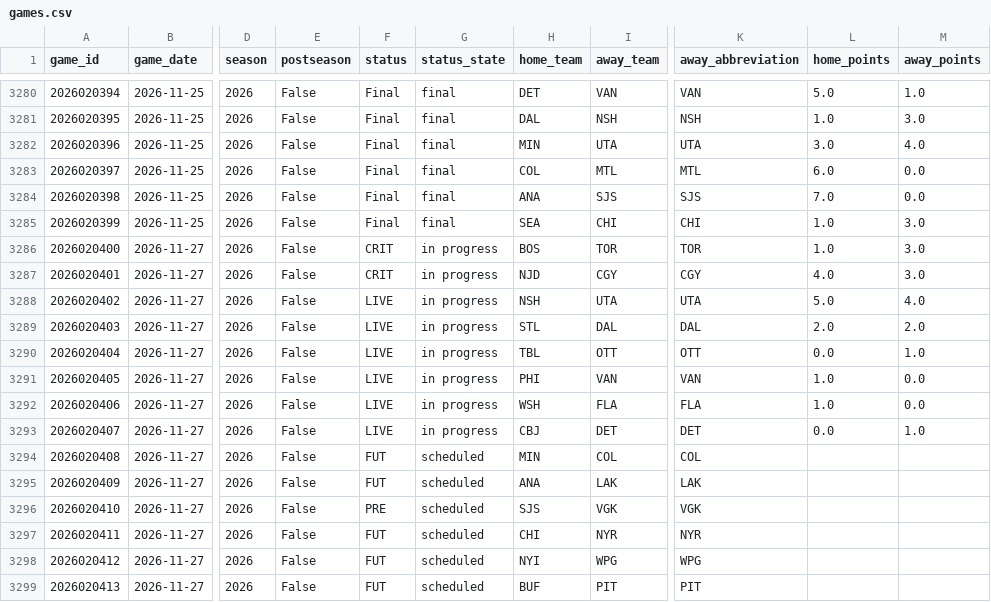
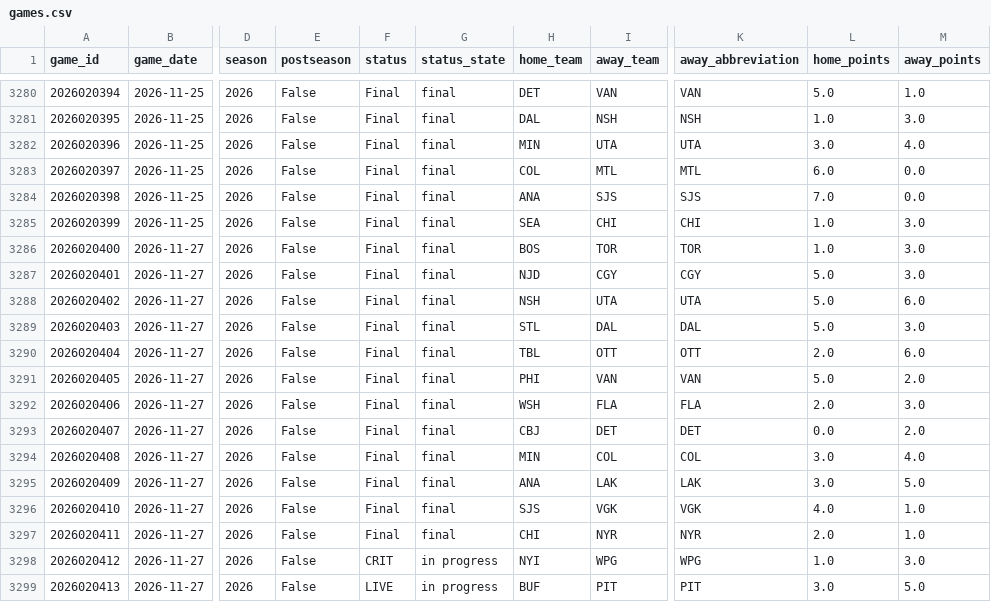
Before and after one commit to jacobtulster/nhl-edge, a CSV file: data/games.csv, drawn as a sheet; only a part is shown, gaps mark what is left out; the diff covers the shown part only; the diff names each change by its address in the sheet, - before the commit and + after, or states it on an @@ line.

```diff
--- a/data/games.csv
+++ b/data/games.csv
-F3286:F3287 (status): CRIT
+F3286:F3287 (status): Final
-G3286:G3293 (status_state): in progress
+G3286:G3293 (status_state): final
-L3287 (home_points): 4.0
+L3287 (home_points): 5.0
-F3288:F3293 (status): LIVE
+F3288:F3293 (status): Final
-M3288 (away_points): 4.0
+M3288 (away_points): 6.0
-L3289 (home_points): 2.0
+L3289 (home_points): 5.0
-M3289 (away_points): 2.0
+M3289 (away_points): 3.0
-L3290 (home_points): 0.0
+L3290 (home_points): 2.0
-M3290 (away_points): 1.0
+M3290 (away_points): 6.0
-L3291 (home_points): 1.0
+L3291 (home_points): 5.0
-M3291 (away_points): 0.0
+M3291 (away_points): 2.0
-L3292 (home_points): 1.0
+L3292 (home_points): 2.0
-M3292 (away_points): 0.0
+M3292 (away_points): 3.0
-M3293 (away_points): 1.0
+M3293 (away_points): 2.0
-F3294:F3295 (status): FUT
+F3294:F3295 (status): Final
-G3294:G3297 (status_state): scheduled
+G3294:G3297 (status_state): final
-L3294:L3295 (home_points): (empty)
+L3294:L3295 (home_points): 3.0
-M3294 (away_points): (empty)
+M3294 (away_points): 4.0
-M3295 (away_points): (empty)
+M3295 (away_points): 5.0
-F3296 (status): PRE
+F3296 (status): Final
-L3296 (home_points): (empty)
+L3296 (home_points): 4.0
-M3296:M3297 (away_points): (empty)
+M3296:M3297 (away_points): 1.0
-F3297 (status): FUT
+F3297 (status): Final
-L3297 (home_points): (empty)
+L3297 (home_points): 2.0
-F3298 (status): FUT
+F3298 (status): CRIT
-G3298:G3299 (status_state): scheduled
+G3298:G3299 (status_state): in progress
-L3298 (home_points): (empty)
+L3298 (home_points): 1.0
-M3298 (away_points): (empty)
+M3298 (away_points): 3.0
-F3299 (status): FUT
+F3299 (status): LIVE
-L3299 (home_points): (empty)
+L3299 (home_points): 3.0
-M3299 (away_points): (empty)
+M3299 (away_points): 5.0
```
Also changed, not shown: 30 edited cells elsewhere in this file, data/team_state.csv, 2 other files.
